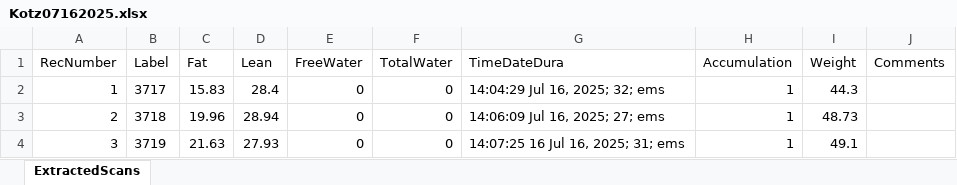
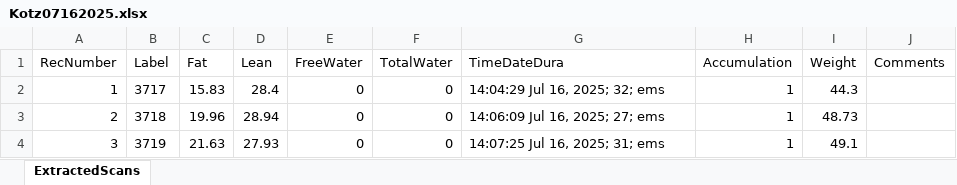
Before and after one commit to sandoval-luarte/data, an Excel workbook: data/echoMRI/Kotz07162025.xlsx, sheet ExtractedScans, drawn as a sheet; values as stored, in another font and other column widths than the file's, no borders; the diff names each change by its address in the sheet, - before the commit and + after, or states it on an @@ line.

Commit message:
echomri data fixed 3

```diff
--- a/data/echoMRI/Kotz07162025.xlsx (sheet ExtractedScans)
+++ b/data/echoMRI/Kotz07162025.xlsx (sheet ExtractedScans)
-G4 (TimeDateDura): 14:07:25 16 Jul 16, 2025; 31; ems
+G4 (TimeDateDura): 14:07:25 Jul 16, 2025; 31; ems
```
Also changed, not shown: 1 other file.
